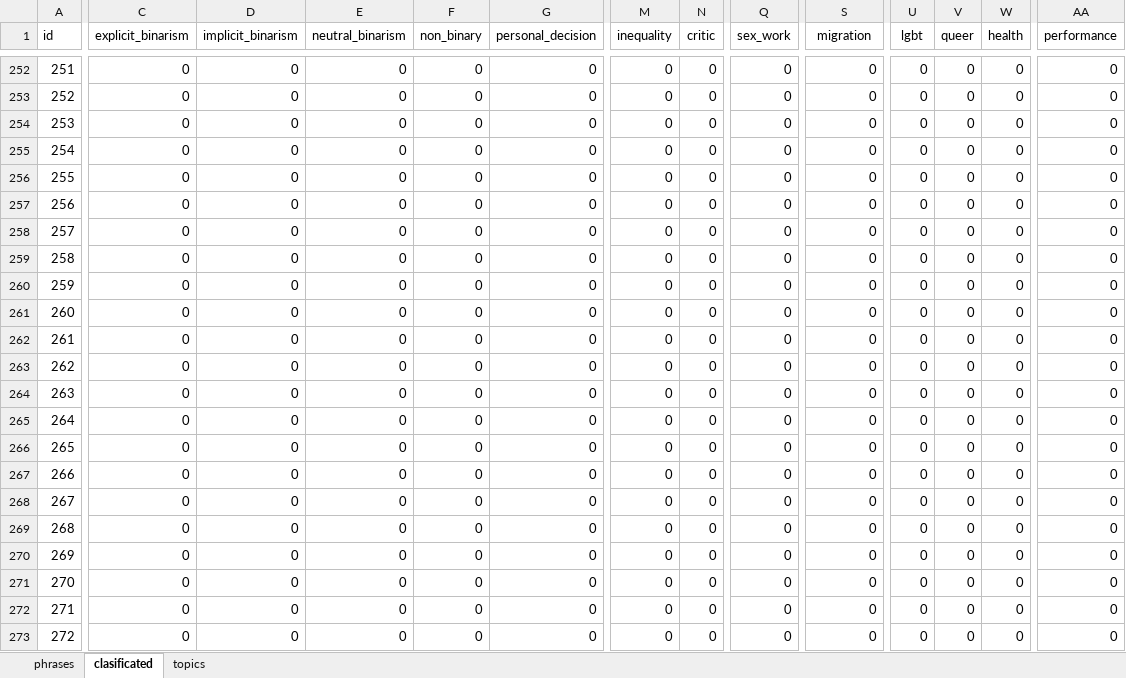
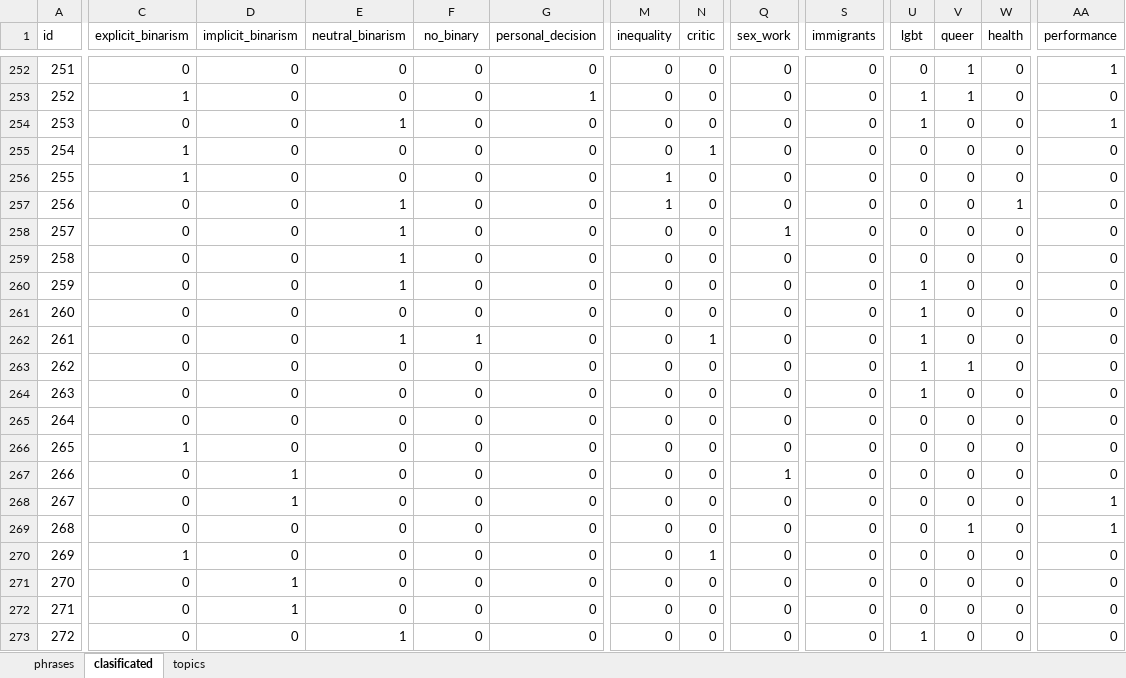
Before and after one commit to carevies/content_analysis, an Excel workbook: data/syntetic_phrases.xlsx, sheet clasificated, drawn as a sheet; only a part is shown, gaps mark what is left out; values as stored, in another font and other column widths than the file's, no borders; the diff covers the shown part only; the diff names each change by its address in the sheet, - before the commit and + after, or states it on an @@ line.

```diff
--- a/data/syntetic_phrases.xlsx (sheet clasificated)
+++ b/data/syntetic_phrases.xlsx (sheet clasificated)
-F1: non_binary
+F1: no_binary
-S1: migration
+S1: immigrants
-V252:V253 (queer): 0
+V252:V253 (queer): 1
-AA252 (performance): 0
+AA252 (performance): 1
-C253 (explicit_binarism): 0
+C253 (explicit_binarism): 1
-G253 (personal_decision): 0
+G253 (personal_decision): 1
-U253:U254 (lgbt): 0
+U253:U254 (lgbt): 1
-E254 (neutral_binarism): 0
+E254 (neutral_binarism): 1
-AA254 (performance): 0
+AA254 (performance): 1
-C255:C256 (explicit_binarism): 0
+C255:C256 (explicit_binarism): 1
-N255 (critic): 0
+N255 (critic): 1
-M256:M257 (inequality): 0
+M256:M257 (inequality): 1
-E257:E260 (neutral_binarism): 0
+E257:E260 (neutral_binarism): 1
-W257 (health): 0
+W257 (health): 1
-Q258 (sex_work): 0
+Q258 (sex_work): 1
-U260:U264 (lgbt): 0
+U260:U264 (lgbt): 1
-E262 (neutral_binarism): 0
+E262 (neutral_binarism): 1
-F262 (no_binary): 0
+F262 (no_binary): 1
-N262 (critic): 0
+N262 (critic): 1
-V263 (queer): 0
+V263 (queer): 1
-C266 (explicit_binarism): 0
+C266 (explicit_binarism): 1
-D267:D268 (implicit_binarism): 0
+D267:D268 (implicit_binarism): 1
-Q267 (sex_work): 0
+Q267 (sex_work): 1
-AA268:AA269 (performance): 0
+AA268:AA269 (performance): 1
-V269 (queer): 0
+V269 (queer): 1
-C270 (explicit_binarism): 0
+C270 (explicit_binarism): 1
-N270 (critic): 0
+N270 (critic): 1
-D271:D272 (implicit_binarism): 0
+D271:D272 (implicit_binarism): 1
-E273 (neutral_binarism): 0
+E273 (neutral_binarism): 1
-U273 (lgbt): 0
+U273 (lgbt): 1
```
Also changed, not shown: 1 added row, 1 removed row and 559 edited cells elsewhere in this sheet, sheet phrases, data/training_tweets.xlsx, 2 other files.
